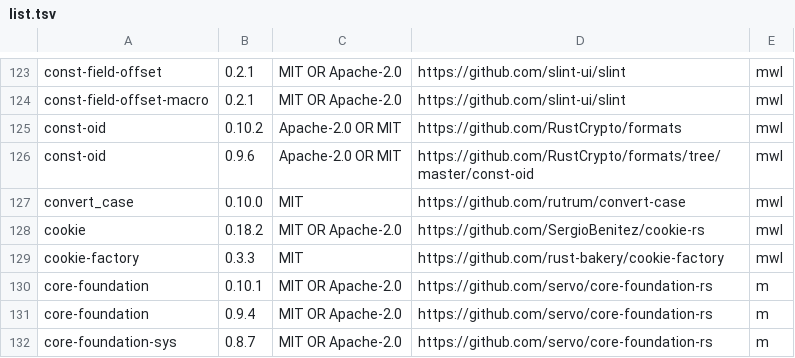
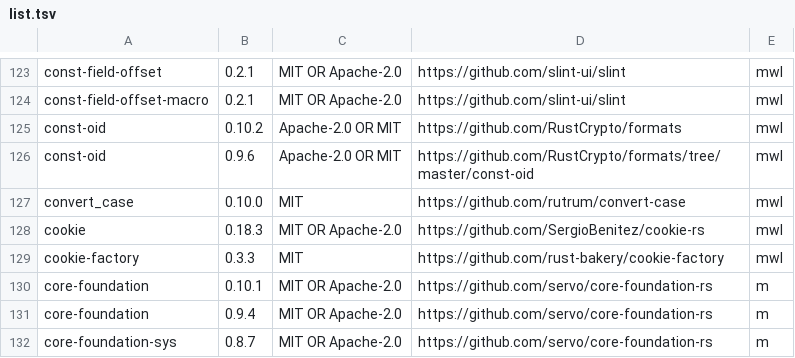
Before and after one commit to koval01/pm-light, a TSV file: app/components/list.tsv, drawn as a sheet; only a part is shown, gaps mark what is left out.

```diff
--- a/app/components/list.tsv
+++ b/app/components/list.tsv
@@ -127,3 +127,3 @@ const-oid	0.9.6	Apache-2.0 OR MIT	https://github.com/RustCrypto/formats/tree/mas
 convert_case	0.10.0	MIT	https://github.com/rutrum/convert-case	mwl
-cookie	0.18.2	MIT OR Apache-2.0	https://github.com/SergioBenitez/cookie-rs	mwl
+cookie	0.18.3	MIT OR Apache-2.0	https://github.com/SergioBenitez/cookie-rs	mwl
 cookie-factory	0.3.3	MIT	https://github.com/rust-bakery/cookie-factory	mwl
```
Also changed, not shown: 2 other files.
